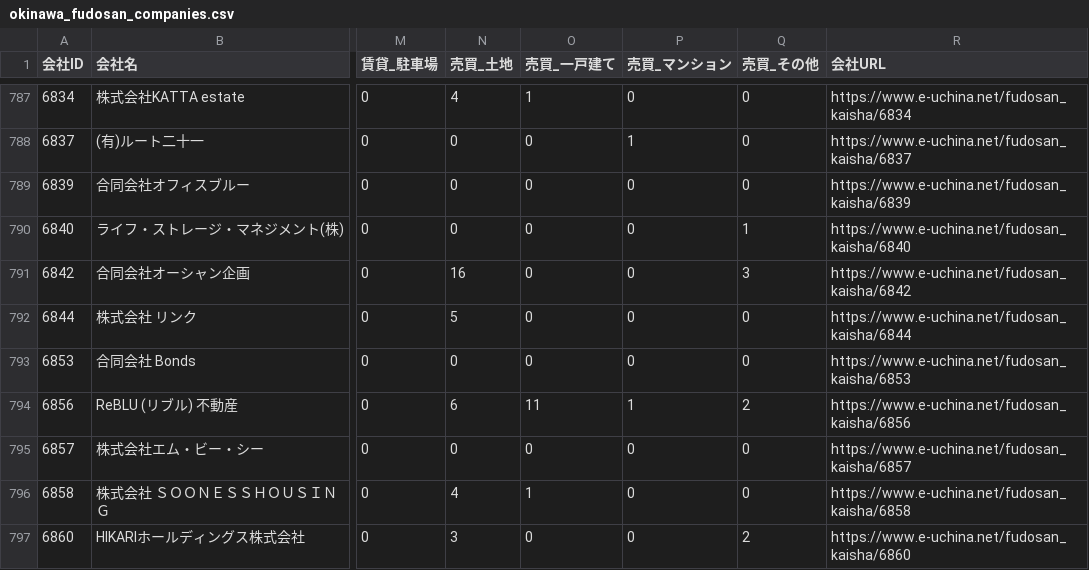
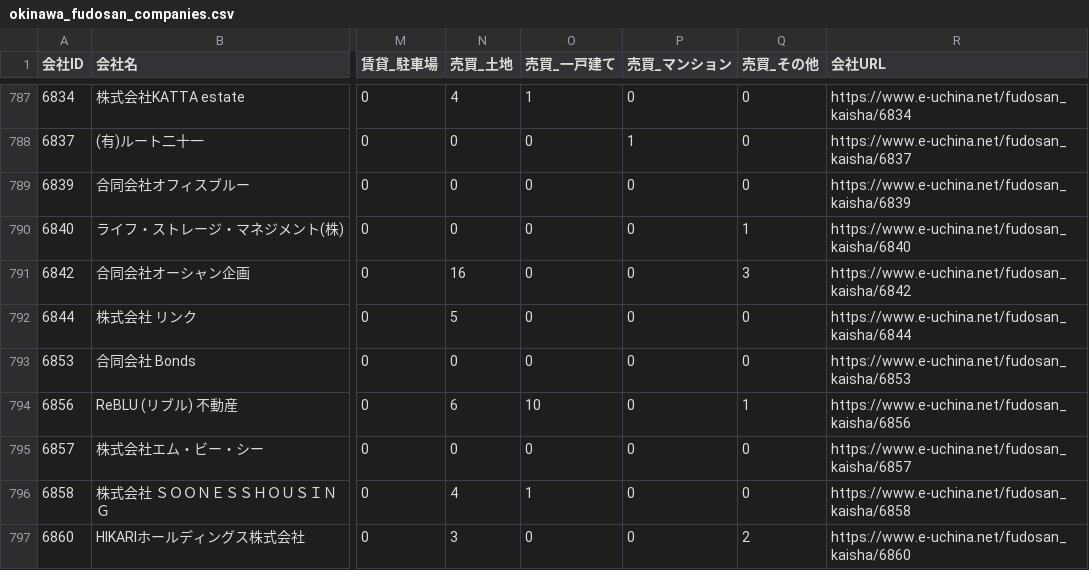
Before and after one commit to tak-yamamoto-alt/okinawa-fudosan-scraper, a CSV file: okinawa_fudosan_companies.csv, drawn as a sheet; only a part is shown, gaps mark what is left out; the diff covers the shown part only; the diff names each change by its address in the sheet, - before the commit and + after, or states it on an @@ line.

```diff
--- a/okinawa_fudosan_companies.csv
+++ b/okinawa_fudosan_companies.csv
-O794 (売買_一戸建て): 11
+O794 (売買_一戸建て): 10
-P794 (売買_マンション): 1
+P794 (売買_マンション): 0
-Q794 (売買_その他): 2
+Q794 (売買_その他): 1
```
Also changed, not shown: 169 edited cells elsewhere in this file.
